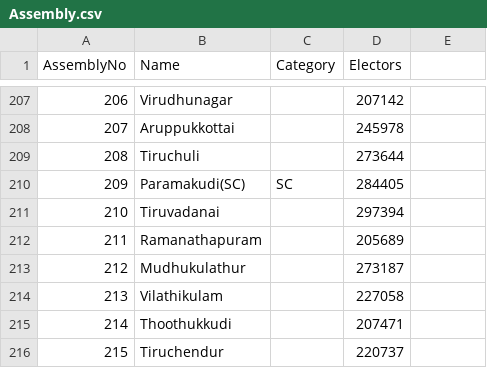
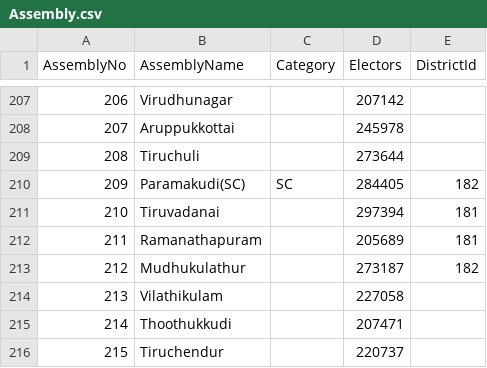
Before and after one commit to jawaharsGitHub/AssemblySimpleApp, a CSV file: DataAccess/Data/csvData/Assembly.csv, drawn as a sheet; only a part is shown, gaps mark what is left out; the diff names each change by its address in the sheet, - before the commit and + after, or states it on an @@ line.

```diff
--- a/DataAccess/Data/csvData/Assembly.csv
+++ b/DataAccess/Data/csvData/Assembly.csv
-B1: Name
+B1: AssemblyName
-E1: (empty)
+E1: DistrictId
-E210 (DistrictId): (empty)
+E210 (DistrictId): 182
-E211:E212 (DistrictId): (empty)
+E211:E212 (DistrictId): 181
-E213 (DistrictId): (empty)
+E213 (DistrictId): 182
```
Also changed, not shown: 18 other files.
